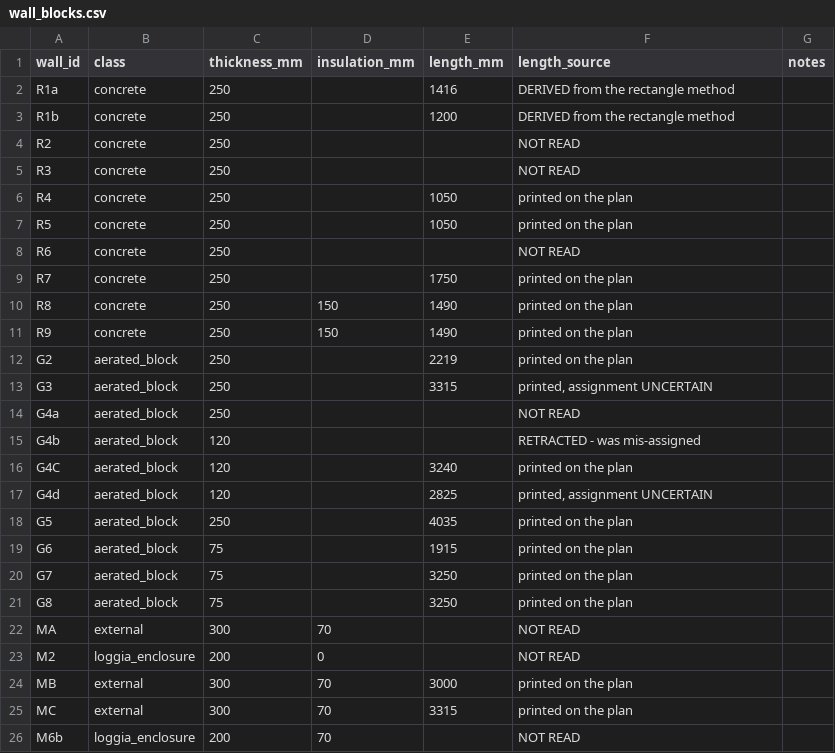
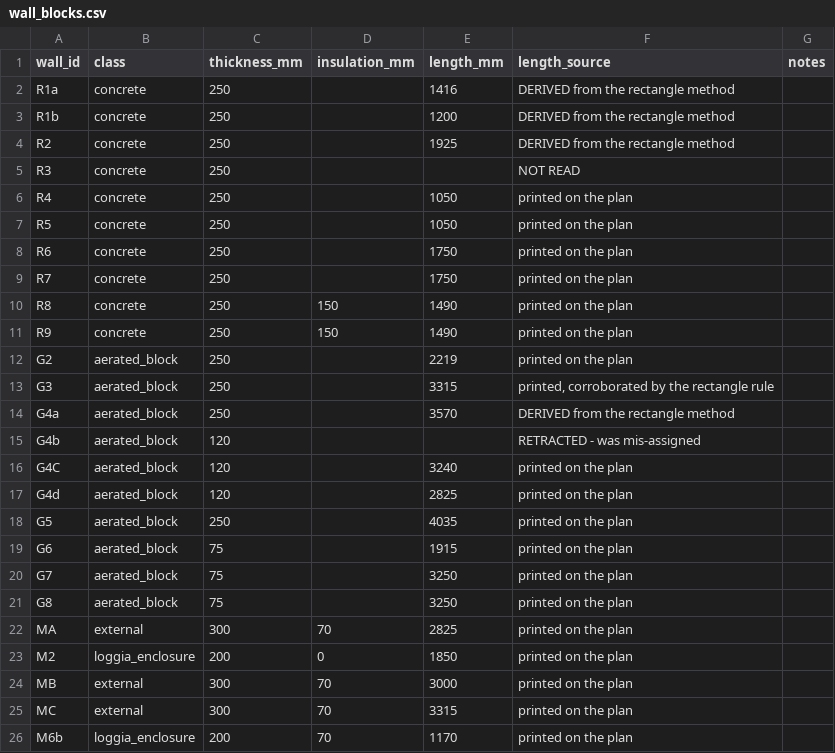
Before and after one commit to AliakseiBabko/price-scrapper, a CSV file: data/canonical/wall_blocks.csv, drawn as a sheet.

```diff
--- a/data/canonical/wall_blocks.csv
+++ b/data/canonical/wall_blocks.csv
@@ -3,3 +3,3 @@ R1a,concrete,250,,1416,DERIVED from the rectangle method,
 R1b,concrete,250,,1200,DERIVED from the rectangle method,
-R2,concrete,250,,,NOT READ,
+R2,concrete,250,,1925,DERIVED from the rectangle method,
 R3,concrete,250,,,NOT READ,
@@ -7,3 +7,3 @@ R4,concrete,250,,1050,printed on the plan,
 R5,concrete,250,,1050,printed on the plan,
-R6,concrete,250,,,NOT READ,
+R6,concrete,250,,1750,printed on the plan,
 R7,concrete,250,,1750,printed on the plan,
@@ -12,7 +12,7 @@ R9,concrete,250,150,1490,printed on the plan,
 G2,aerated_block,250,,2219,printed on the plan,
-G3,aerated_block,250,,3315,"printed, assignment UNCERTAIN",
-G4a,aerated_block,250,,,NOT READ,
+G3,aerated_block,250,,3315,"printed, corroborated by the rectangle rule",
+G4a,aerated_block,250,,3570,DERIVED from the rectangle method,
 G4b,aerated_block,120,,,RETRACTED - was mis-assigned,
 G4C,aerated_block,120,,3240,printed on the plan,
-G4d,aerated_block,120,,2825,"printed, assignment UNCERTAIN",
+G4d,aerated_block,120,,2825,printed on the plan,
 G5,aerated_block,250,,4035,printed on the plan,
@@ -21,6 +21,6 @@ G7,aerated_block,75,,3250,printed on the plan,
 G8,aerated_block,75,,3250,printed on the plan,
-MA,external,300,70,,NOT READ,
-M2,loggia_enclosure,200,0,,NOT READ,
+MA,external,300,70,2825,printed on the plan,
+M2,loggia_enclosure,200,0,1850,printed on the plan,
 MB,external,300,70,3000,printed on the plan,
 MC,external,300,70,3315,printed on the plan,
-M6b,loggia_enclosure,200,70,,NOT READ,
+M6b,loggia_enclosure,200,70,1170,printed on the plan,
```
Also changed, not shown: data/canonical/wall_openings.csv, 2 other files.
